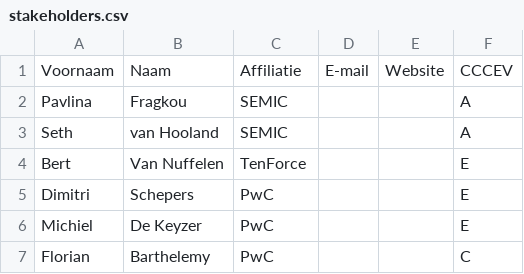
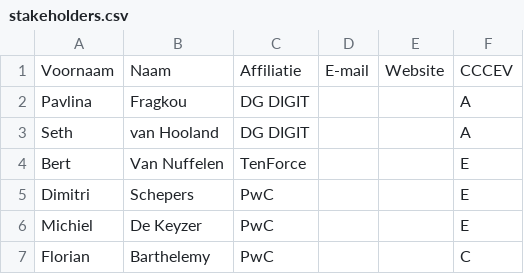
Before and after one commit to jitsedc/semiceuthema, a CSV file: stakeholders.csv, drawn as a sheet.

Commit message:
Update stakeholders.csv

```diff
--- a/stakeholders.csv
+++ b/stakeholders.csv
@@ -1,4 +1,4 @@
 Voornaam;Naam;Affiliatie;E-mail;Website;CCCEV;
-Pavlina;Fragkou;SEMIC;;;A;
-Seth;van Hooland;SEMIC;;;A;
+Pavlina;Fragkou;DG DIGIT;;;A;
+Seth;van Hooland;DG DIGIT;;;A;
 Bert;Van Nuffelen;TenForce;;;E;
```
